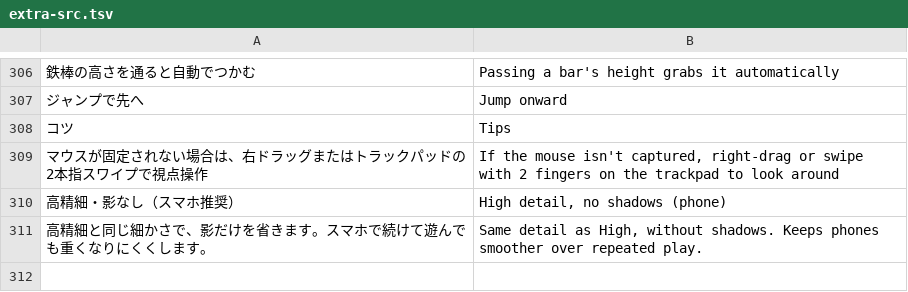
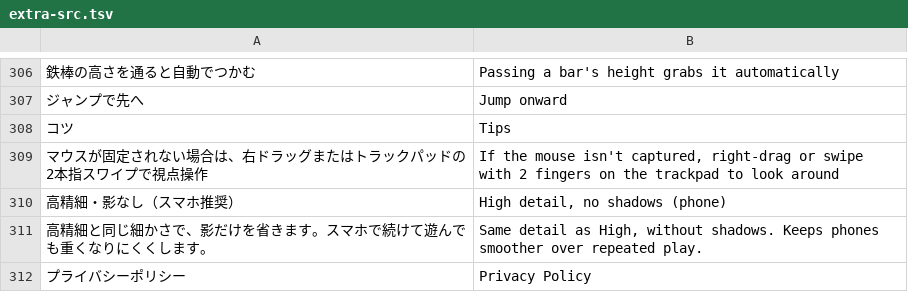
Before and after one commit to jirisuke0121/gunrun-sky-proto, a TSV file: tools/i18n/extra-src.tsv, drawn as a sheet; only a part is shown, gaps mark what is left out; the diff names each change by its address in the sheet, - before the commit and + after, or states it on an @@ line.

```diff
--- a/tools/i18n/extra-src.tsv
+++ b/tools/i18n/extra-src.tsv
+row 312: プライバシーポリシー | Privacy Policy
```
Also changed, not shown: tools/i18n/keys.tsv, 20 other files.
